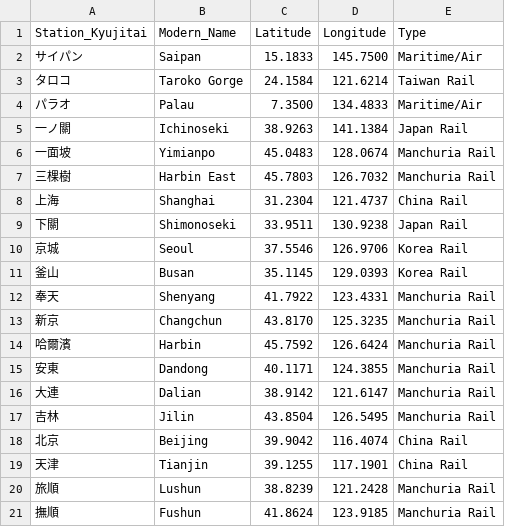
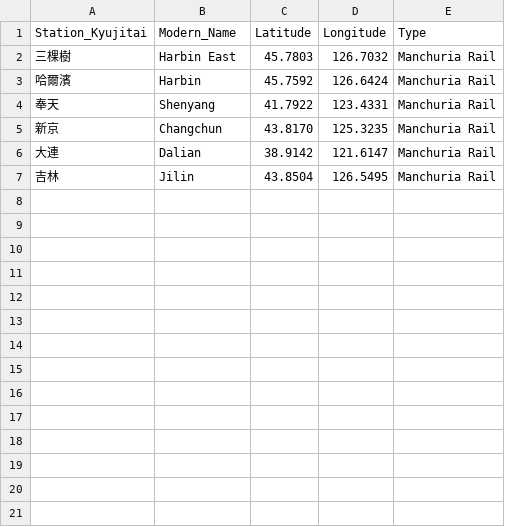
Before and after one commit to 26nicolet/manchuria_railways, a CSV file: results/station_master.csv, drawn as a sheet.

Commit message:
update trip planner with old romanized + modern names

```diff
--- a/results/station_master.csv
+++ b/results/station_master.csv
@@ -1,21 +1,7 @@
 Station_Kyujitai,Modern_Name,Latitude,Longitude,Type
-サイパン,Saipan,15.1833,145.7500,Maritime/Air
-タロコ,Taroko Gorge,24.1584,121.6214,Taiwan Rail
-パラオ,Palau,7.3500,134.4833,Maritime/Air
-一ノ關,Ichinoseki,38.9263,141.1384,Japan Rail
-一面坡,Yimianpo,45.0483,128.0674,Manchuria Rail
 三棵樹,Harbin East,45.7803,126.7032,Manchuria Rail
-上海,Shanghai,31.2304,121.4737,China Rail
-下關,Shimonoseki,33.9511,130.9238,Japan Rail
-京城,Seoul,37.5546,126.9706,Korea Rail
-釜山,Busan,35.1145,129.0393,Korea Rail
+哈爾濱,Harbin,45.7592,126.6424,Manchuria Rail
 奉天,Shenyang,41.7922,123.4331,Manchuria Rail
 新京,Changchun,43.8170,125.3235,Manchuria Rail
-哈爾濱,Harbin,45.7592,126.6424,Manchuria Rail
-安東,Dandong,40.1171,124.3855,Manchuria Rail
 大連,Dalian,38.9142,121.6147,Manchuria Rail
 吉林,Jilin,43.8504,126.5495,Manchuria Rail
-北京,Beijing,39.9042,116.4074,China Rail
-天津,Tianjin,39.1255,117.1901,China Rail
-旅順,Lushun,38.8239,121.2428,Manchuria Rail
-撫順,Fushun,41.8624,123.9185,Manchuria Rail
```
Also changed, not shown: 8 other files.
